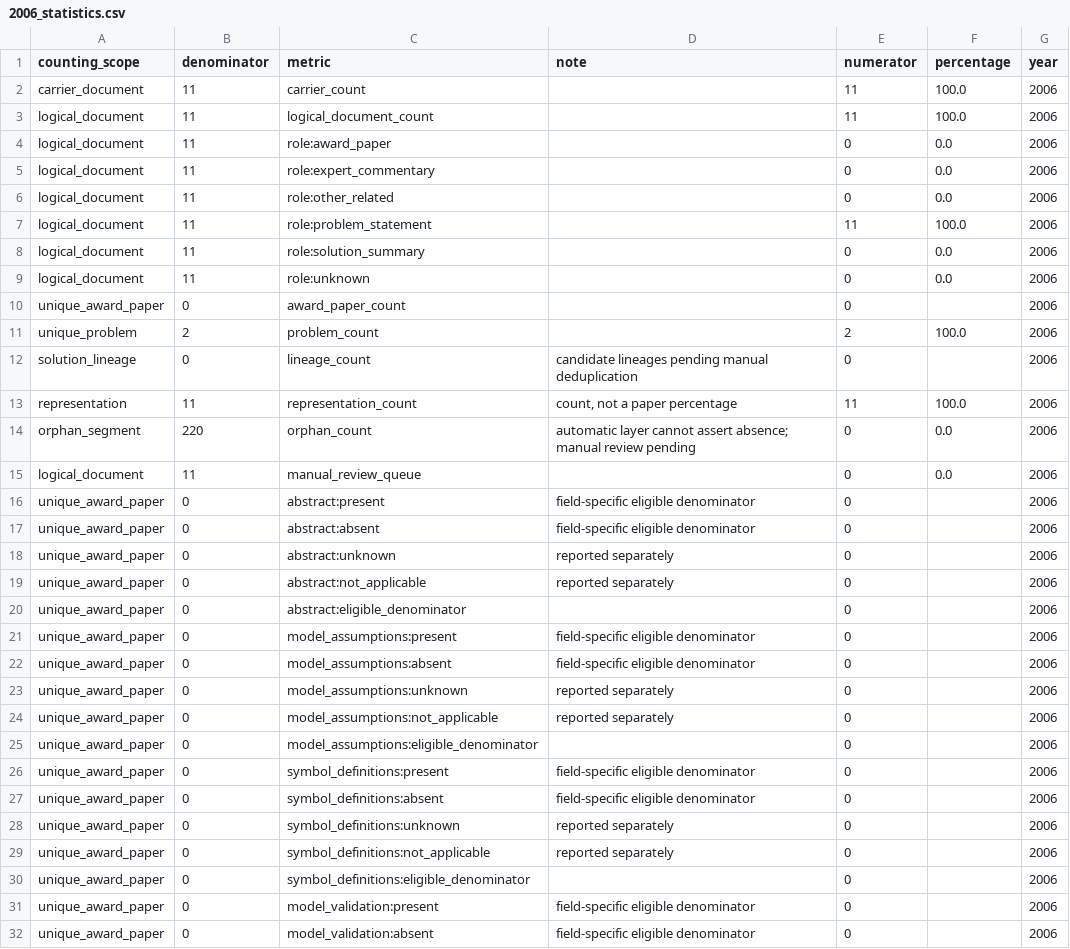
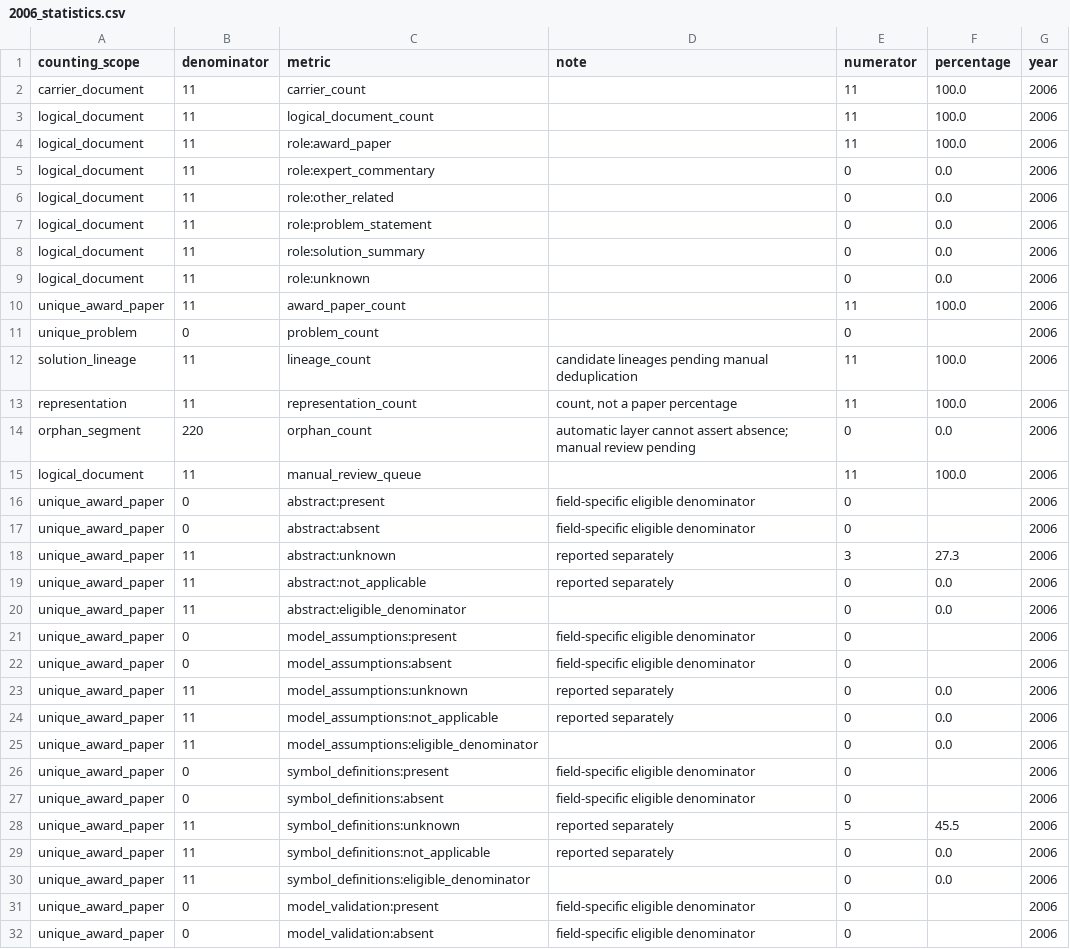
Before and after one commit to Xiaocold-B216/cumcm-modeling-Award-Collection, a CSV file: analysis-index/06_statistics/yearly/2006_statistics.csv, drawn as a sheet; only a part is shown; the diff covers the shown part only.

```diff
--- a/analysis-index/06_statistics/yearly/2006_statistics.csv
+++ b/analysis-index/06_statistics/yearly/2006_statistics.csv
@@ -3,29 +3,29 @@ carrier_document,11,carrier_count,,11,100.0,2006
 logical_document,11,logical_document_count,,11,100.0,2006
-logical_document,11,role:award_paper,,0,0.0,2006
+logical_document,11,role:award_paper,,11,100.0,2006
 logical_document,11,role:expert_commentary,,0,0.0,2006
 logical_document,11,role:other_related,,0,0.0,2006
-logical_document,11,role:problem_statement,,11,100.0,2006
+logical_document,11,role:problem_statement,,0,0.0,2006
 logical_document,11,role:solution_summary,,0,0.0,2006
 logical_document,11,role:unknown,,0,0.0,2006
-unique_award_paper,0,award_paper_count,,0,,2006
-unique_problem,2,problem_count,,2,100.0,2006
-solution_lineage,0,lineage_count,candidate lineages pending manual deduplication,0,,2006
+unique_award_paper,11,award_paper_count,,11,100.0,2006
+unique_problem,0,problem_count,,0,,2006
+solution_lineage,11,lineage_count,candidate lineages pending manual deduplication,11,100.0,2006
 representation,11,representation_count,"count, not a paper percentage",11,100.0,2006
 orphan_segment,220,orphan_count,automatic layer cannot assert absence; manual review pending,0,0.0,2006
-logical_document,11,manual_review_queue,,0,0.0,2006
+logical_document,11,manual_review_queue,,11,100.0,2006
 unique_award_paper,0,abstract:present,field-specific eligible denominator,0,,2006
 unique_award_paper,0,abstract:absent,field-specific eligible denominator,0,,2006
-unique_award_paper,0,abstract:unknown,reported separately,0,,2006
-unique_award_paper,0,abstract:not_applicable,reported separately,0,,2006
-unique_award_paper,0,abstract:eligible_denominator,,0,,2006
+unique_award_paper,11,abstract:unknown,reported separately,3,27.3,2006
+unique_award_paper,11,abstract:not_applicable,reported separately,0,0.0,2006
+unique_award_paper,11,abstract:eligible_denominator,,0,0.0,2006
 unique_award_paper,0,model_assumptions:present,field-specific eligible denominator,0,,2006
 unique_award_paper,0,model_assumptions:absent,field-specific eligible denominator,0,,2006
-unique_award_paper,0,model_assumptions:unknown,reported separately,0,,2006
-unique_award_paper,0,model_assumptions:not_applicable,reported separately,0,,2006
-unique_award_paper,0,model_assumptions:eligible_denominator,,0,,2006
+unique_award_paper,11,model_assumptions:unknown,reported separately,0,0.0,2006
+unique_award_paper,11,model_assumptions:not_applicable,reported separately,0,0.0,2006
+unique_award_paper,11,model_assumptions:eligible_denominator,,0,0.0,2006
 unique_award_paper,0,symbol_definitions:present,field-specific eligible denominator,0,,2006
 unique_award_paper,0,symbol_definitions:absent,field-specific eligible denominator,0,,2006
-unique_award_paper,0,symbol_definitions:unknown,reported separately,0,,2006
-unique_award_paper,0,symbol_definitions:not_applicable,reported separately,0,,2006
-unique_award_paper,0,symbol_definitions:eligible_denominator,,0,,2006
+unique_award_paper,11,symbol_definitions:unknown,reported separately,5,45.5,2006
+unique_award_paper,11,symbol_definitions:not_applicable,reported separately,0,0.0,2006
+unique_award_paper,11,symbol_definitions:eligible_denominator,,0,0.0,2006
 unique_award_paper,0,model_validation:present,field-specific eligible denominator,0,,2006
```
Also changed, not shown: 69 edited cells elsewhere in this file, analysis-index/02_documents/2006_carrier_manifest.csv, analysis-index/02_documents/2006_logical_document_manifest.csv, 44 other files.
